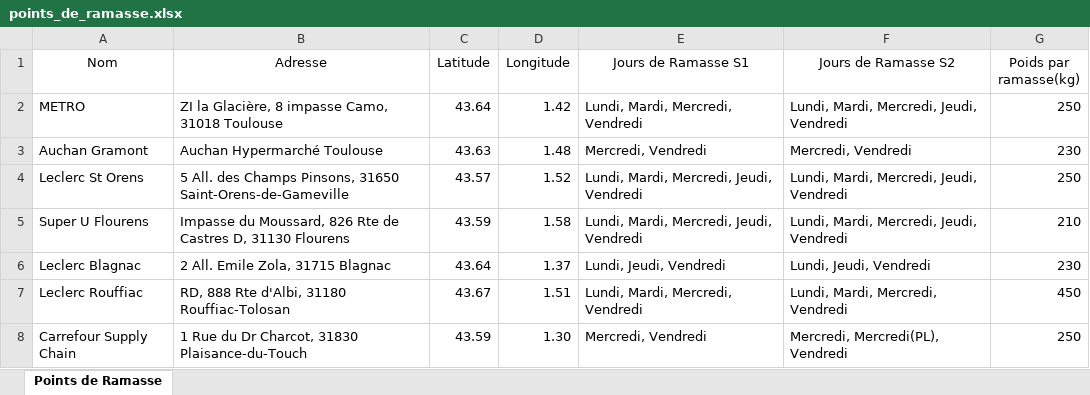
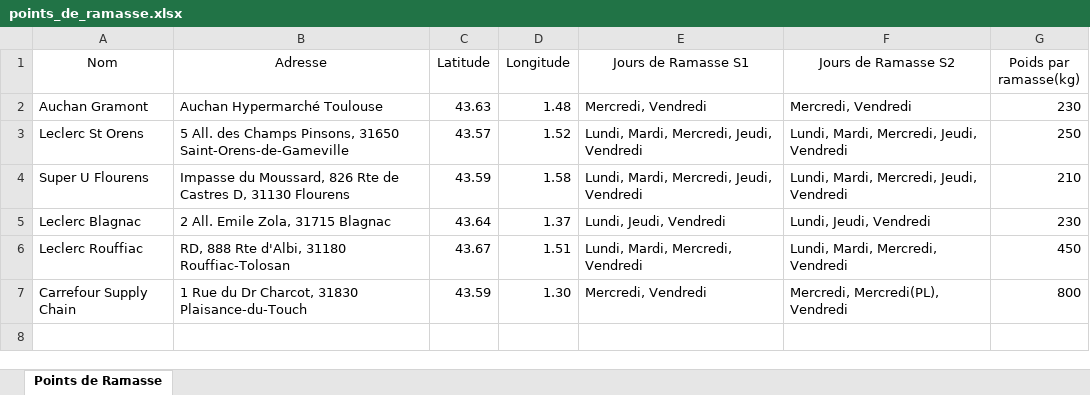
Before and after one commit to PierreLaur/routage-du-coeur, an Excel workbook: data/points_de_ramasse.xlsx, sheet Points de Ramasse, drawn as a sheet; values as stored, in another font and other column widths than the file's, no borders; removed rows and columns are numbered as before the commit, all else as after; the diff names each change by its address in the sheet, - before the commit and + after, or states it on an @@ line.

```diff
--- a/data/points_de_ramasse.xlsx (sheet Points de Ramasse)
+++ b/data/points_de_ramasse.xlsx (sheet Points de Ramasse)
-row 2: METRO | ZI la Glacière, 8 impasse Camo, 31018 Toulouse | 43.64 | 1.42 | Lundi, Mardi, Mercredi, Vendredi | Lundi, Mardi, Mercredi, Jeudi, Vendredi | 250
-G7 (Poids par ramasse(kg)): 250
+G7 (Poids par ramasse(kg)): 800
```
Also changed, not shown: data/centres.xlsx, data/vehicules.xlsx, 7 other files.
